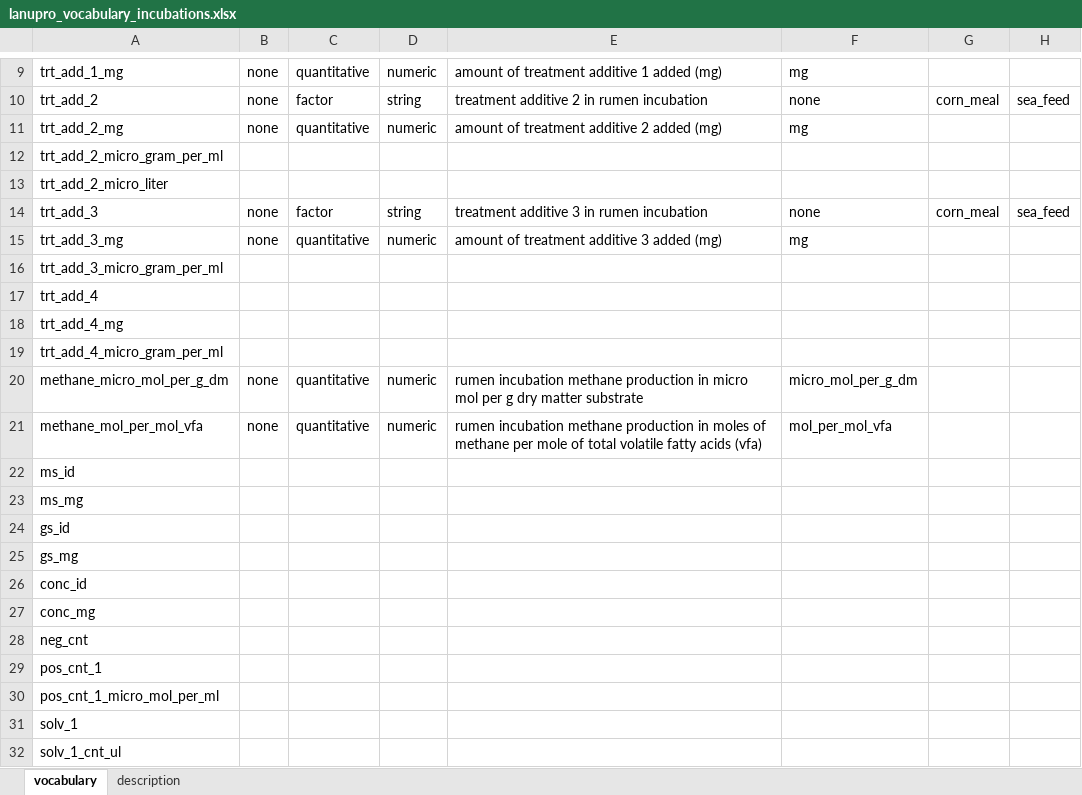
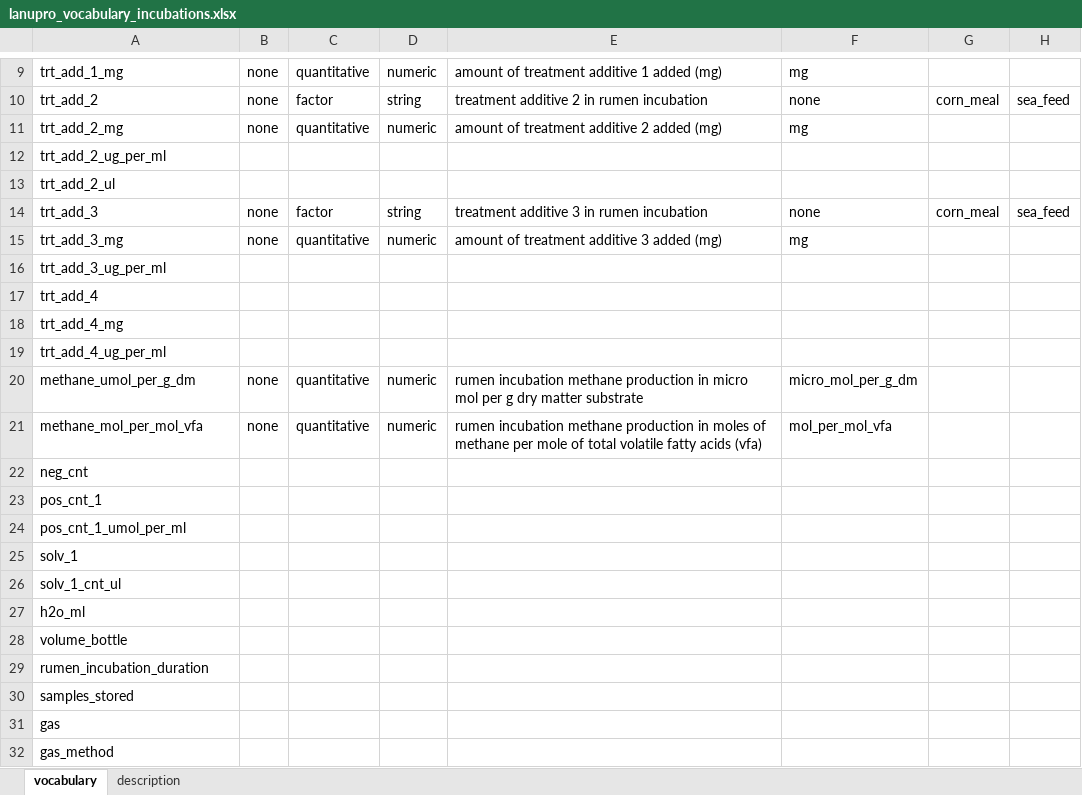
Before and after one commit to lanupro-analytics/lanupro_vocabulary_2025, an Excel workbook: data/raw_results/lanupro_vocabulary_incubations.xlsx, sheet vocabulary, drawn as a sheet; only a part is shown, gaps mark what is left out; the shorter side is filled out with more unchanged rows; values as stored, in another font and other column widths than the file's, no borders; removed rows and columns are numbered as before the commit, all else as after; rows hold the shown columns only; the diff covers the shown part only; the diff names each change by its address in the sheet, - before the commit and + after, or states it on an @@ line.

Commit message:
Update vocabulary

```diff
--- a/data/raw_results/lanupro_vocabulary_incubations.xlsx (sheet vocabulary)
+++ b/data/raw_results/lanupro_vocabulary_incubations.xlsx (sheet vocabulary)
-A12: trt_add_2_micro_gram_per_ml
+A12: trt_add_2_ug_per_ml
-A13: trt_add_2_micro_liter
+A13: trt_add_2_ul
-A16: trt_add_3_micro_gram_per_ml
+A16: trt_add_3_ug_per_ml
-A19: trt_add_4_micro_gram_per_ml
+A19: trt_add_4_ug_per_ml
-A20: methane_micro_mol_per_g_dm
+A20: methane_umol_per_g_dm
-row 22: ms_id
-row 23: ms_mg
-row 24: gs_id
-row 25: gs_mg
-row 26: conc_id
-row 27: conc_mg
-A24: pos_cnt_1_micro_mol_per_ml
+A24: pos_cnt_1_umol_per_ml
```
Also changed, not shown: 10 edited cells elsewhere in this sheet, 3 other files.
